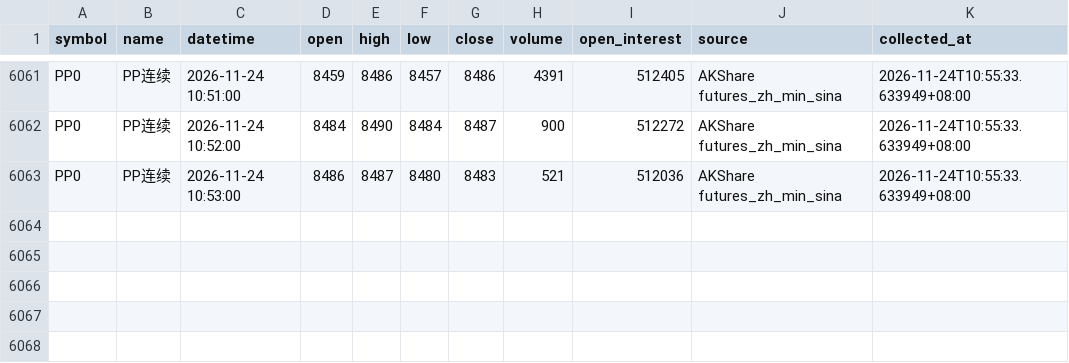
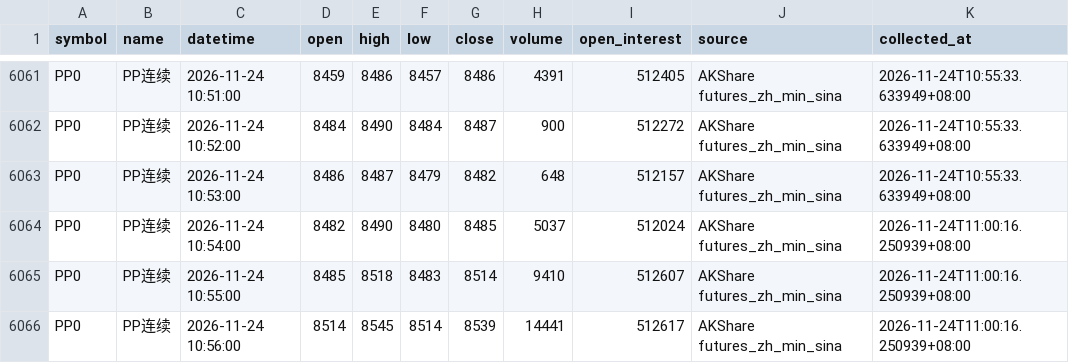
Before and after one commit to luckyjohnlucky/akshare-futures-data, a CSV file: output/PP0_minute_bars.csv, drawn as a sheet; only a part is shown, gaps mark what is left out.

```diff
--- a/output/PP0_minute_bars.csv
+++ b/output/PP0_minute_bars.csv
@@ -6062,2 +6062,5 @@ PP0,PP连续,2026-11-24 10:51:00,8459,8486,8457,8486,4391,512405,AKShare futures
 PP0,PP连续,2026-11-24 10:52:00,8484,8490,8484,8487,900,512272,AKShare futures_zh_min_sina,2026-11-24T10:55:33.633949+08:00
-PP0,PP连续,2026-11-24 10:53:00,8486,8487,8480,8483,521,512036,AKShare futures_zh_min_sina,2026-11-24T10:55:33.633949+08:00
+PP0,PP连续,2026-11-24 10:53:00,8486,8487,8479,8482,648,512157,AKShare futures_zh_min_sina,2026-11-24T10:55:33.633949+08:00
+PP0,PP连续,2026-11-24 10:54:00,8482,8490,8480,8485,5037,512024,AKShare futures_zh_min_sina,2026-11-24T11:00:16.250939+08:00
+PP0,PP连续,2026-11-24 10:55:00,8485,8518,8483,8514,9410,512607,AKShare futures_zh_min_sina,2026-11-24T11:00:16.250939+08:00
+PP0,PP连续,2026-11-24 10:56:00,8514,8545,8514,8539,14441,512617,AKShare futures_zh_min_sina,2026-11-24T11:00:16.250939+08:00
```
Also changed, not shown: output/L0_minute_bars.csv, output/TA0_minute_bars.csv.
